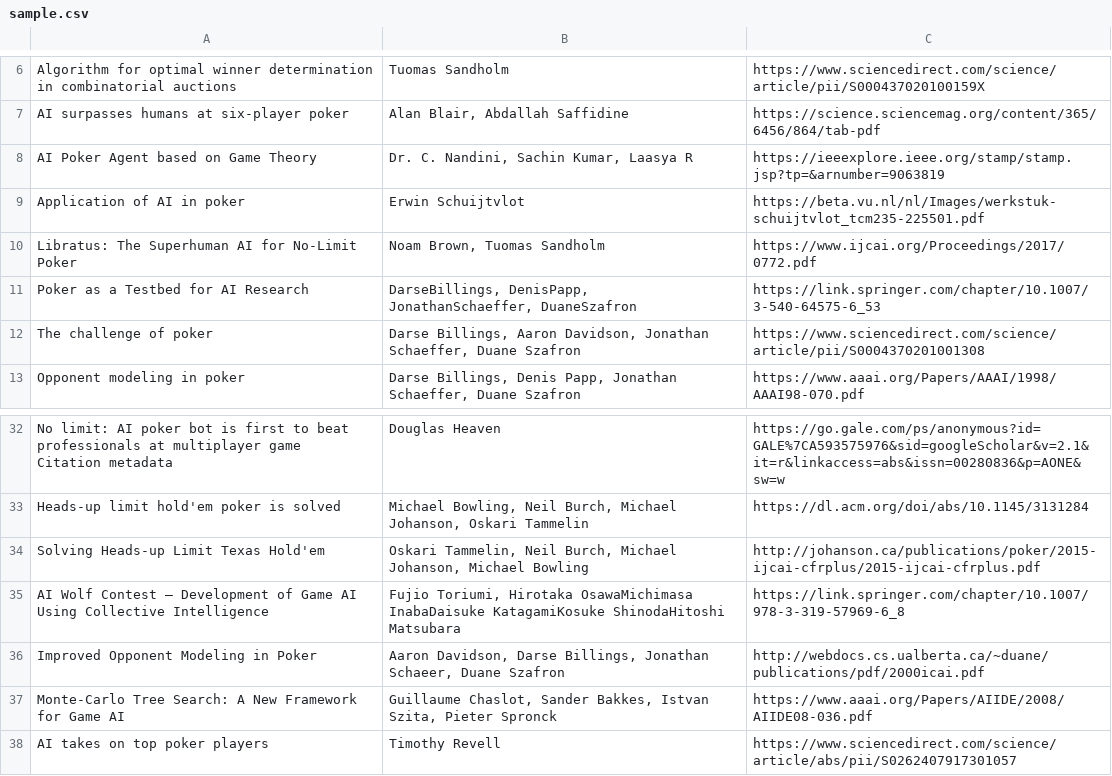
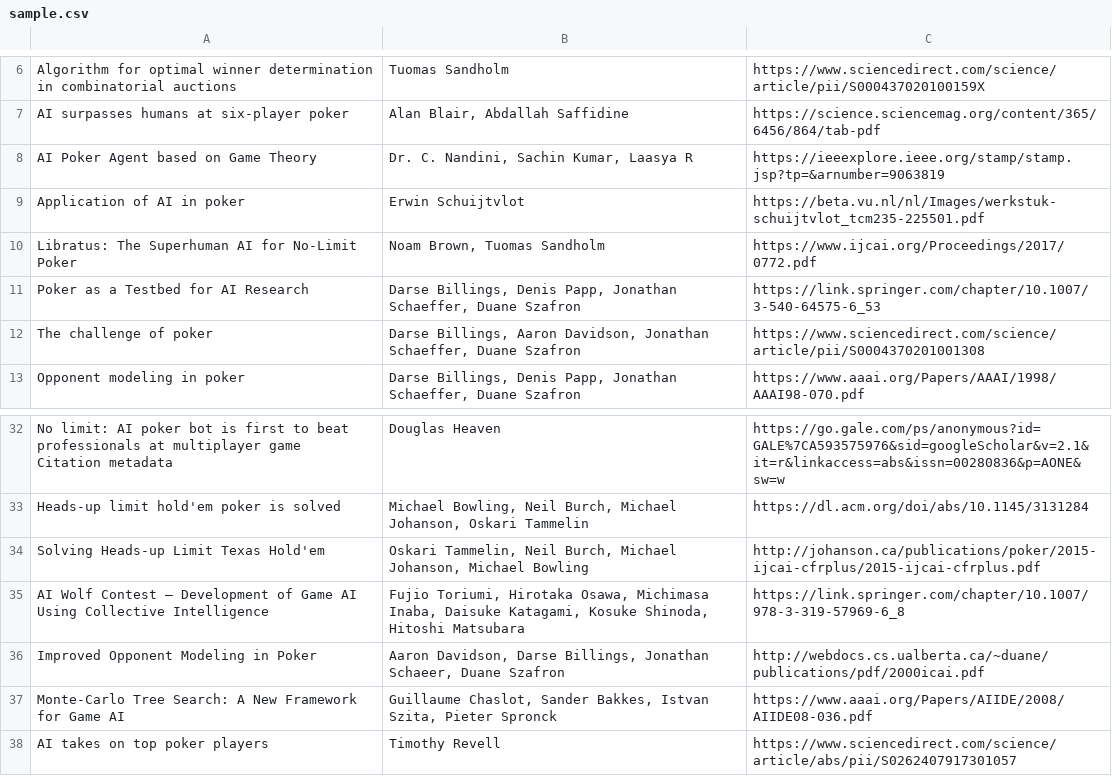
Before and after one commit to prakharrathi25/network_graph, a CSV file: sample.csv, drawn as a sheet; only a part is shown, gaps mark what is left out; the diff names each change by its address in the sheet, - before the commit and + after, or states it on an @@ line.

```diff
--- a/sample.csv
+++ b/sample.csv
-B11: DarseBillings, DenisPapp, JonathanSchaeffer, DuaneSzafron
+B11: Darse Billings, Denis Papp, Jonathan Schaeffer, Duane Szafron
-B35: …Toriumi, Hirotaka OsawaMichimasa InabaDaisuke KatagamiKosuke ShinodaHitoshi Matsubara
+B35: …Toriumi, Hirotaka Osawa, Michimasa Inaba, Daisuke Katagami, Kosuke Shinoda, Hitoshi Matsubara
```
Also changed, not shown: 3 other files.
